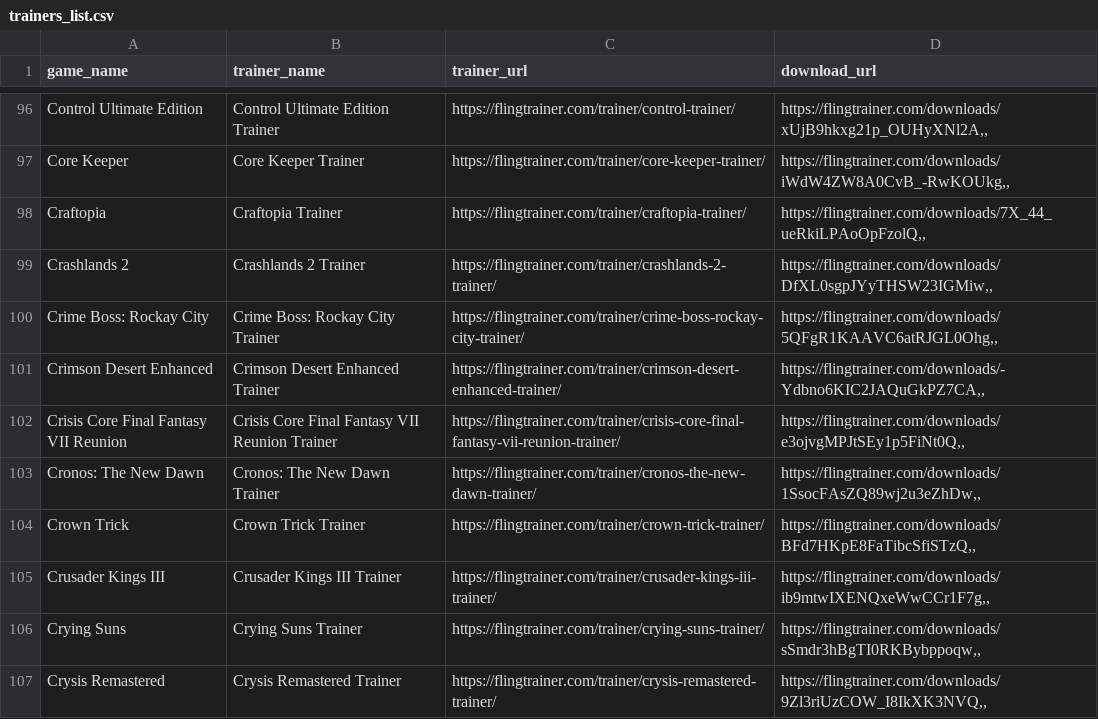
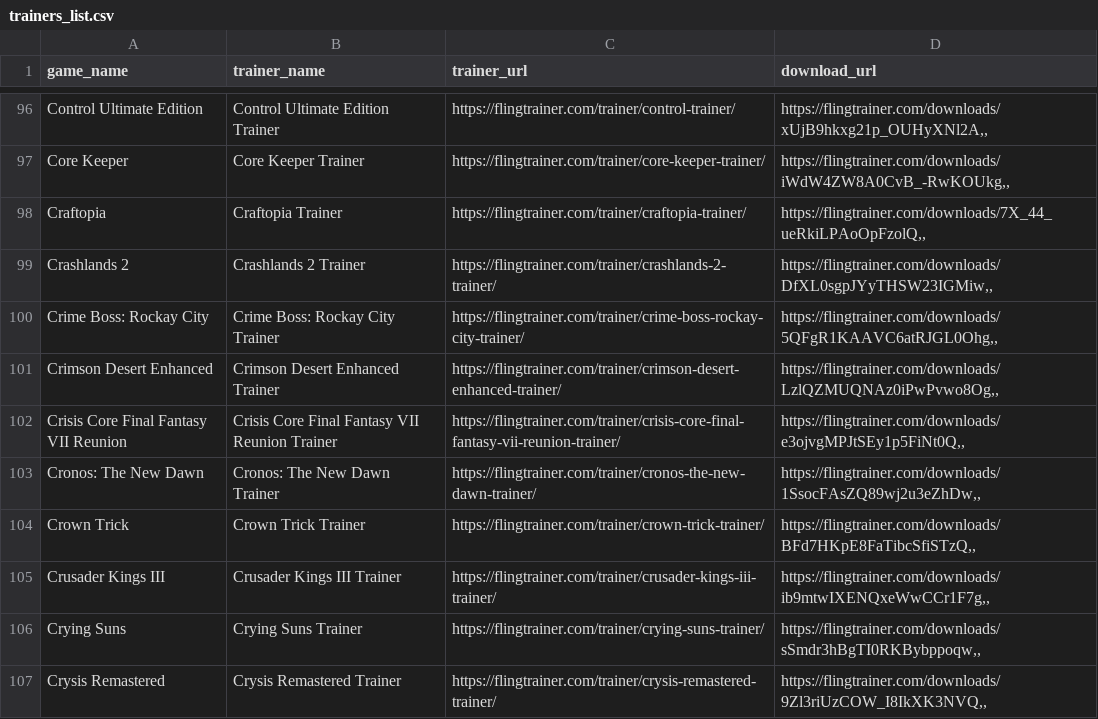
Before and after one commit to Karasukaigan/game-trainer-manager, a CSV file: app/resources/trainers_list.csv, drawn as a sheet; only a part is shown, gaps mark what is left out.

Commit message:
Update trainers_list.csv

```diff
--- a/app/resources/trainers_list.csv
+++ b/app/resources/trainers_list.csv
@@ -100,3 +100,3 @@ Crashlands 2,Crashlands 2 Trainer,https://flingtrainer.com/trainer/crashlands-2-
 Crime Boss: Rockay City,Crime Boss: Rockay City Trainer,https://flingtrainer.com/trainer/crime-boss-rockay-city-trainer/,"https://flingtrainer.com/downloads/5QFgR1KAAVC6atRJGL0Ohg,,"
-Crimson Desert Enhanced,Crimson Desert Enhanced Trainer,https://flingtrainer.com/trainer/crimson-desert-enhanced-trainer/,"https://flingtrainer.com/downloads/-Ydbno6KIC2JAQuGkPZ7CA,,"
+Crimson Desert Enhanced,Crimson Desert Enhanced Trainer,https://flingtrainer.com/trainer/crimson-desert-enhanced-trainer/,"https://flingtrainer.com/downloads/LzlQZMUQNAz0iPwPvwo8Og,,"
 Crisis Core Final Fantasy VII Reunion,Crisis Core Final Fantasy VII Reunion Trainer,https://flingtrainer.com/trainer/crisis-core-final-fantasy-vii-reunion-trainer/,"https://flingtrainer.com/downloads/e3ojvgMPJtSEy1p5FiNt0Q,,"
```
